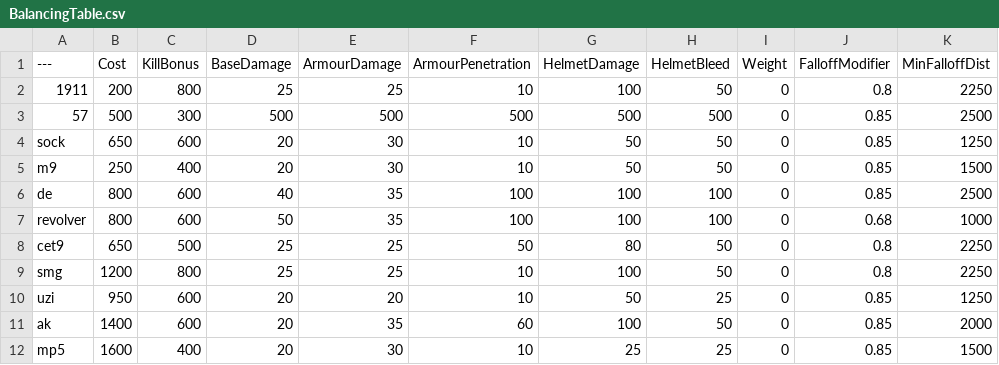
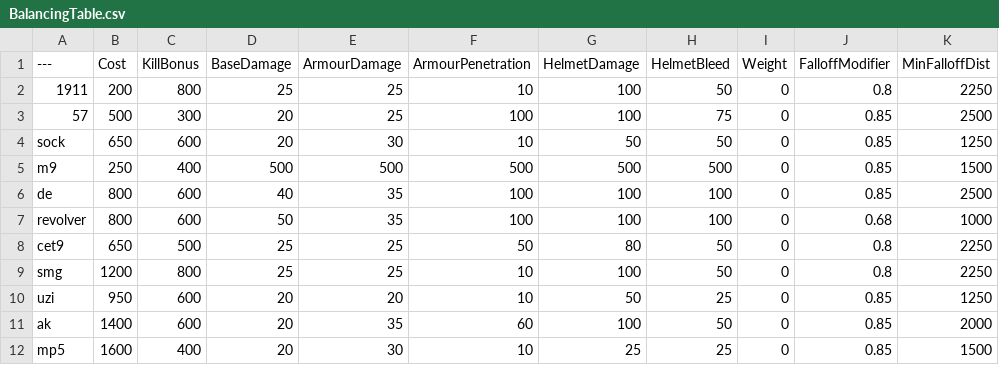
Before and after one commit to ceezyrpyes/BalancingTable, a CSV file: BalancingTable.csv, drawn as a sheet; only a part is shown; the diff names each change by its address in the sheet, - before the commit and + after, or states it on an @@ line.

Commit message:
Update BalancingTable.csv

```diff
--- a/BalancingTable.csv
+++ b/BalancingTable.csv
-D3 (BaseDamage): 500
+D3 (BaseDamage): 20
-E3 (ArmourDamage): 500
+E3 (ArmourDamage): 25
-F3 (ArmourPenetration): 500
+F3 (ArmourPenetration): 100
-G3 (HelmetDamage): 500
+G3 (HelmetDamage): 100
-H3 (HelmetBleed): 500
+H3 (HelmetBleed): 75
-D5 (BaseDamage): 20
+D5 (BaseDamage): 500
-E5 (ArmourDamage): 30
+E5 (ArmourDamage): 500
-F5 (ArmourPenetration): 10
+F5 (ArmourPenetration): 500
-G5 (HelmetDamage): 50
+G5 (HelmetDamage): 500
-H5 (HelmetBleed): 50
+H5 (HelmetBleed): 500
```
